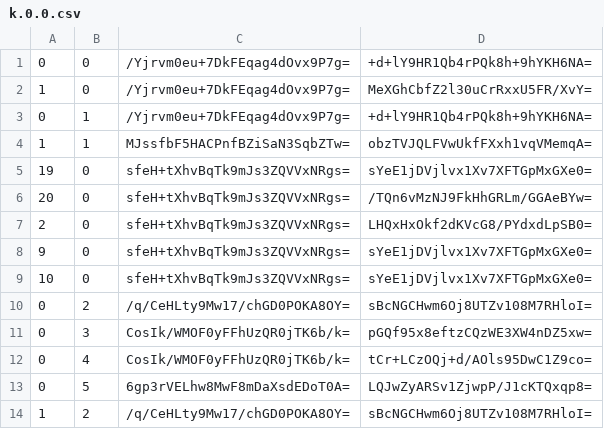
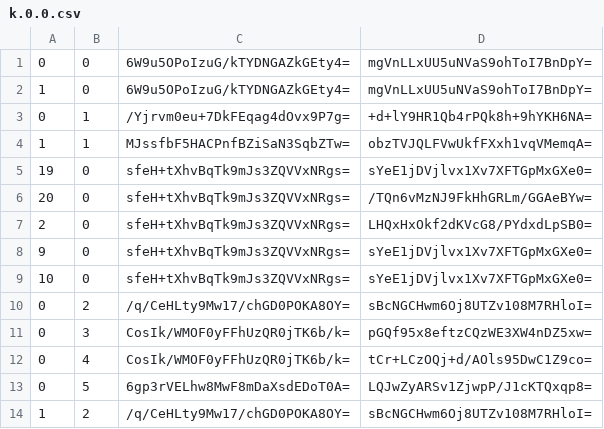
Before and after one commit to Sneezry/mcmapweb, a CSV file: tiles/zoom.-1/metadata/k.0.0.csv, drawn as a sheet.

```diff
--- a/tiles/zoom.-1/metadata/k.0.0.csv
+++ b/tiles/zoom.-1/metadata/k.0.0.csv
@@ -1,3 +1,3 @@
-0,0,/Yjrvm0eu+7DkFEqag4dOvx9P7g=,+d+lY9HR1Qb4rPQk8h+9hYKH6NA=
-1,0,/Yjrvm0eu+7DkFEqag4dOvx9P7g=,MeXGhCbfZ2l30uCrRxxU5FR/XvY=
+0,0,6W9u5OPoIzuG/kTYDNGAZkGEty4=,mgVnLLxUU5uNVaS9ohToI7BnDpY=
+1,0,6W9u5OPoIzuG/kTYDNGAZkGEty4=,mgVnLLxUU5uNVaS9ohToI7BnDpY=
 0,1,/Yjrvm0eu+7DkFEqag4dOvx9P7g=,+d+lY9HR1Qb4rPQk8h+9hYKH6NA=
```
Also changed, not shown: tiles/zoom.-1/metadata/k.-1.0.csv, tiles/zoom.-2/metadata/k.-1.0.csv, 19 other files.
